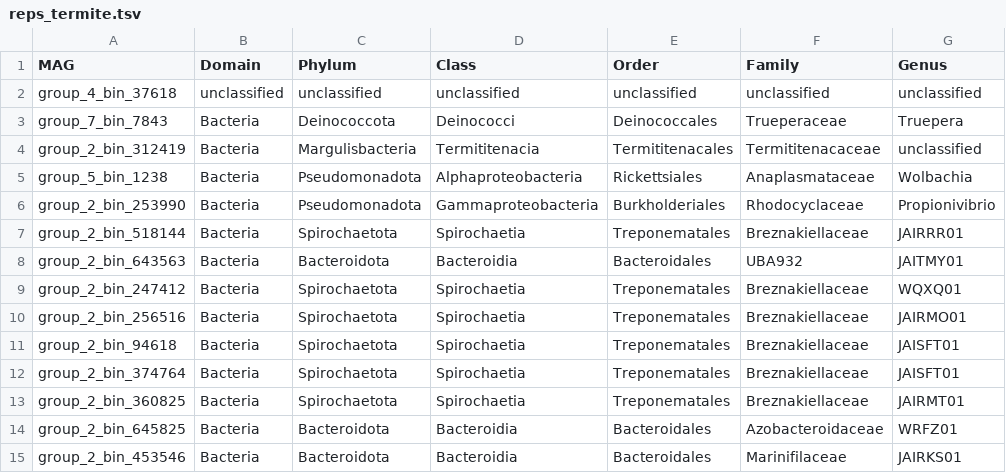
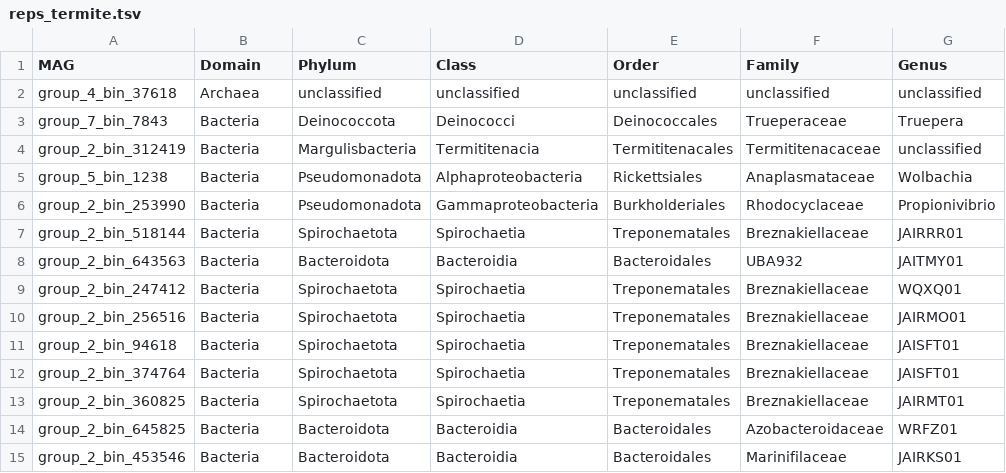
Before and after one commit to usegalaxy-eu/FAIRyMAGs, a TSV file: results/termite-use-case/reps_termite.tsv, drawn as a sheet; only a part is shown; the diff names each change by its address in the sheet, - before the commit and + after, or states it on an @@ line.

Commit message:
fix gtdb unclassified domain

```diff
--- a/results/termite-use-case/reps_termite.tsv
+++ b/results/termite-use-case/reps_termite.tsv
-B2 (Domain): unclassified
+B2 (Domain): Archaea
```
Also changed, not shown: 7 other files.
